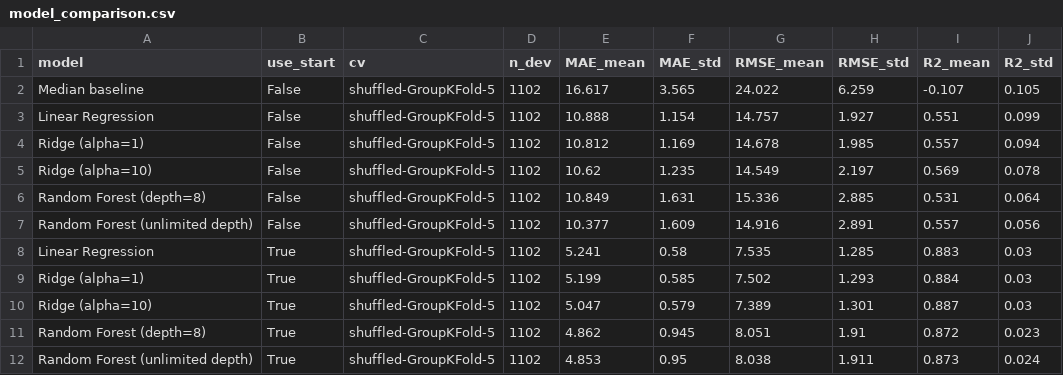
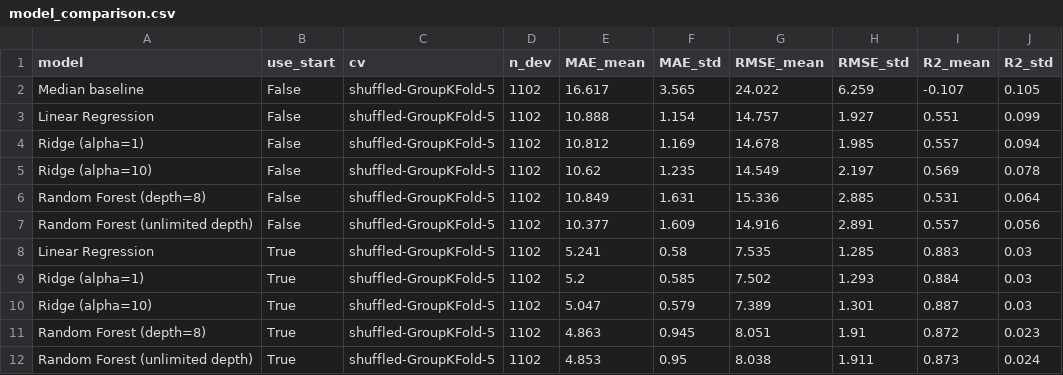
Before and after one commit to nkesericieu2025-arch/Market-Value-Predictor, a CSV file: Market-Value-Predictor/results/model_comparison.csv, drawn as a sheet.

Commit message:
Consolidate SCOUT experiments, results, and tests

```diff
--- a/Market-Value-Predictor/results/model_comparison.csv
+++ b/Market-Value-Predictor/results/model_comparison.csv
@@ -8,5 +8,5 @@ Random Forest (unlimited depth),False,shuffled-GroupKFold-5,1102,10.377,1.609,14
 Linear Regression,True,shuffled-GroupKFold-5,1102,5.241,0.58,7.535,1.285,0.883,0.03
-Ridge (alpha=1),True,shuffled-GroupKFold-5,1102,5.199,0.585,7.502,1.293,0.884,0.03
+Ridge (alpha=1),True,shuffled-GroupKFold-5,1102,5.2,0.585,7.502,1.293,0.884,0.03
 Ridge (alpha=10),True,shuffled-GroupKFold-5,1102,5.047,0.579,7.389,1.301,0.887,0.03
-Random Forest (depth=8),True,shuffled-GroupKFold-5,1102,4.862,0.945,8.051,1.91,0.872,0.023
+Random Forest (depth=8),True,shuffled-GroupKFold-5,1102,4.863,0.945,8.051,1.91,0.872,0.023
 Random Forest (unlimited depth),True,shuffled-GroupKFold-5,1102,4.853,0.95,8.038,1.911,0.873,0.024
```
Also changed, not shown: 11 other files.
